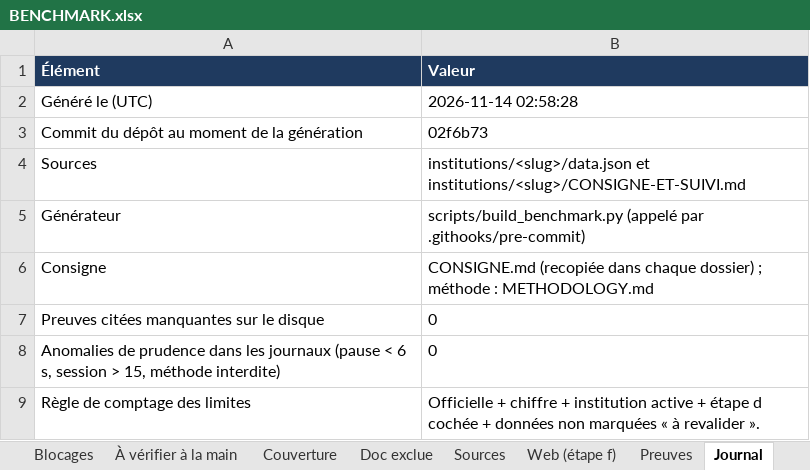
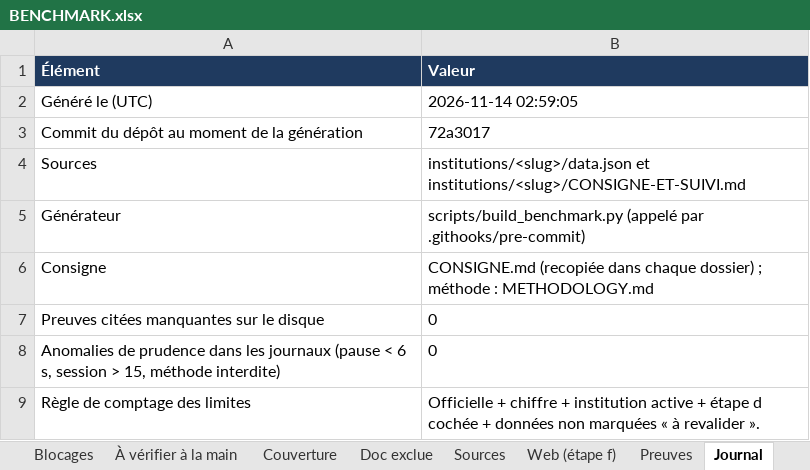
Before and after one commit to maribakulj/Veille-API-IIIF, an Excel workbook: BENCHMARK.xlsx, sheet Journal, drawn as a sheet; values as stored, in another font and other column widths than the file's, no borders; the diff names each change by its address in the sheet, - before the commit and + after, or states it on an @@ line.

```diff
--- a/BENCHMARK.xlsx (sheet Journal)
+++ b/BENCHMARK.xlsx (sheet Journal)
-B2 (Valeur): 2026-11-14 02:58:28
+B2 (Valeur): 2026-11-14 02:59:05
-B3 (Valeur): 02f6b73
+B3 (Valeur): 72a3017
```
Also changed, not shown: sheet Preuves, sheet Sources, sheet Web (étape f), sheet Limites, sheet Blocages, sheet Institutions, 3 more sheets, charts or pictures.
